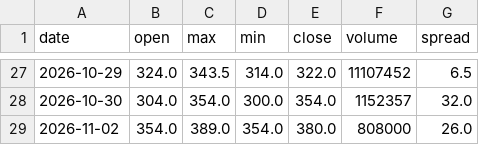
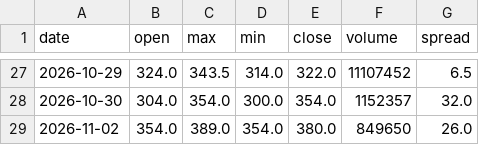
Before and after one commit to fengsh2003-cpu/disposition-stock, a CSV file: data/2466.csv, drawn as a sheet; only a part is shown, gaps mark what is left out.

```diff
--- a/data/2466.csv
+++ b/data/2466.csv
@@ -28,2 +28,2 @@ date,open,max,min,close,volume,spread
 2026-10-30,304.0,354.0,300.0,354.0,1152357,32.0
-2026-11-02,354.0,389.0,354.0,380.0,808000,26.0
+2026-11-02,354.0,389.0,354.0,380.0,849650,26.0
```
Also changed, not shown: 2 other files.
